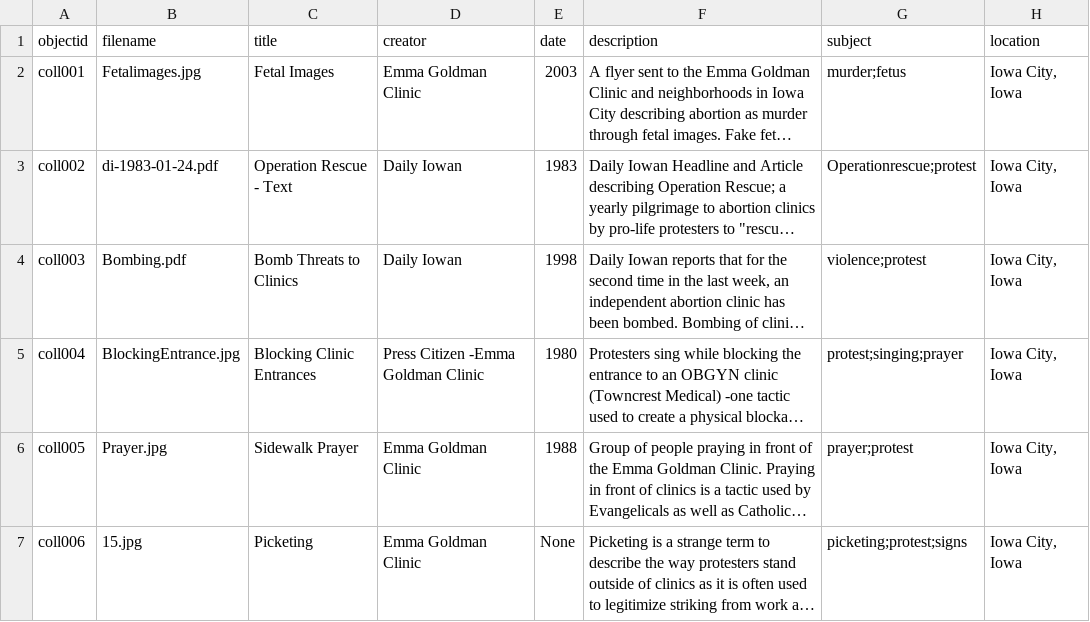
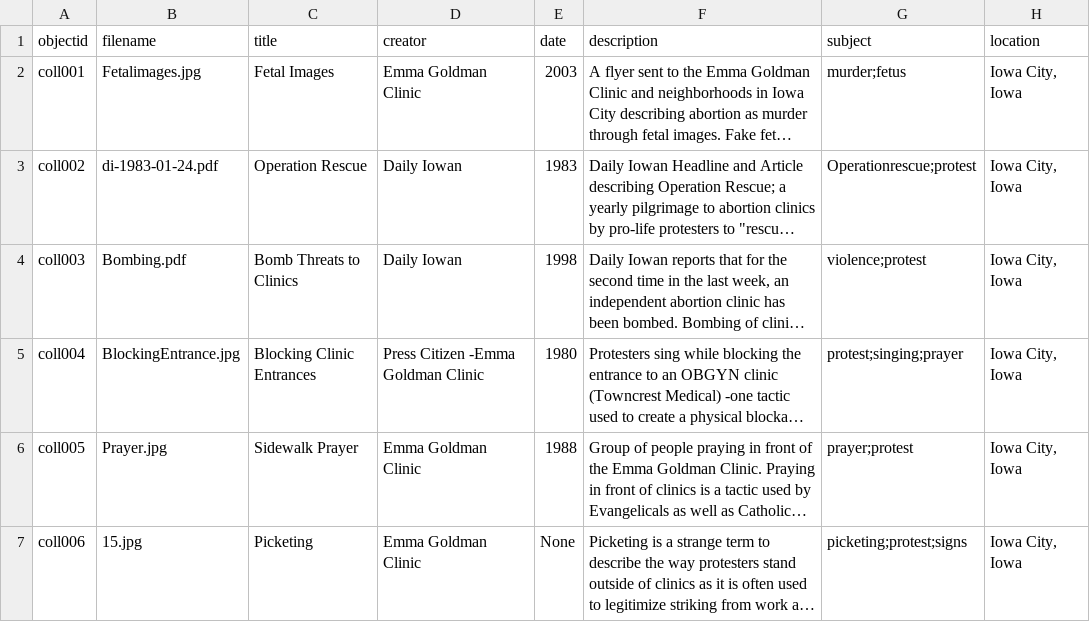
Before and after one commit to marcosvdotcom/NewProLifeHistory, a CSV file: _data/collection-metadata.csv, drawn as a sheet; only a part is shown; long unchanged cells end in …; the diff names each change by its address in the sheet, - before the commit and + after, or states it on an @@ line.

Commit message:
Add files via upload

```diff
--- a/_data/collection-metadata.csv
+++ b/_data/collection-metadata.csv
-C3 (title): Operation Rescue - Text
+C3 (title): Operation Rescue
```
